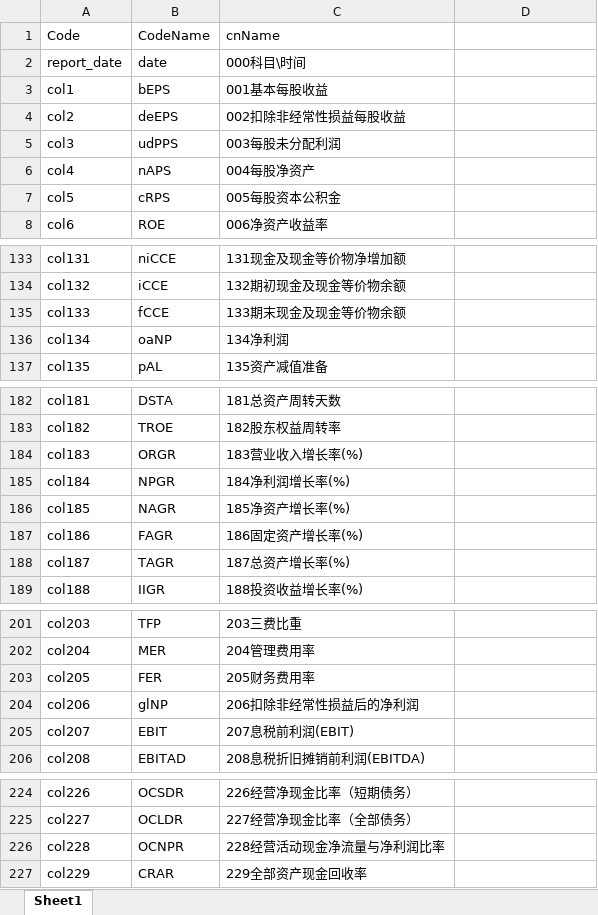
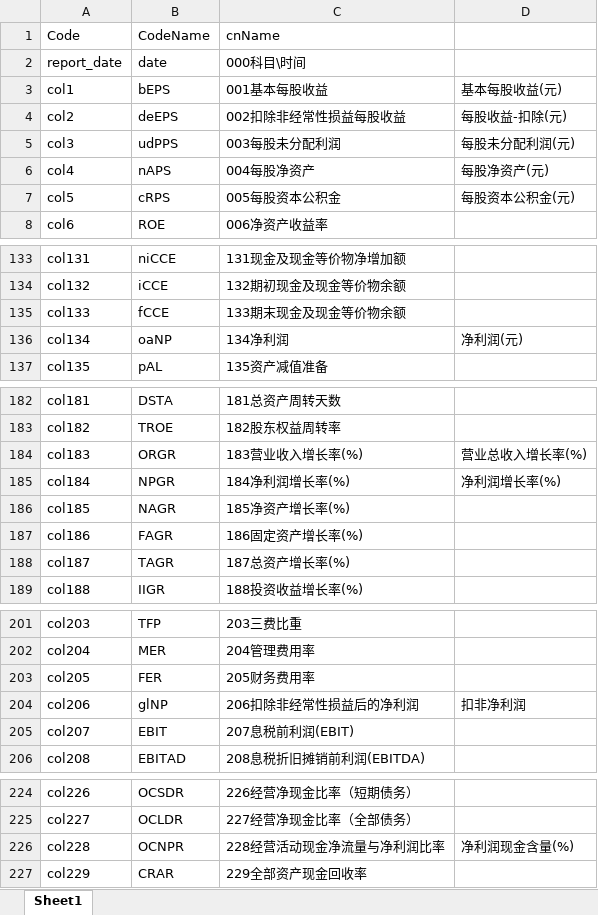
Before and after one commit to u588/app, an Excel workbook: MathAn/tdxFinaCode.xlsx, sheet Sheet1, drawn as a sheet; only a part is shown, gaps mark what is left out; values as stored, in another font and other column widths than the file's, no borders; the diff covers the shown part only; the diff names each change by its address in the sheet, - before the commit and + after, or states it on an @@ line.

```diff
--- a/MathAn/tdxFinaCode.xlsx (sheet Sheet1)
+++ b/MathAn/tdxFinaCode.xlsx (sheet Sheet1)
-D3: (empty)
+D3: 基本每股收益(元)
-D4: (empty)
+D4: 每股收益-扣除(元)
-D5: (empty)
+D5: 每股未分配利润(元)
-D6: (empty)
+D6: 每股净资产(元)
-D7: (empty)
+D7: 每股资本公积金(元)
-D136: (empty)
+D136: 净利润(元)
-D184: (empty)
+D184: 营业总收入增长率(%)
-D185: (empty)
+D185: 净利润增长率(%)
-D204: (empty)
+D204: 扣非净利润
-D226: (empty)
+D226: 净利润现金含量(%)
```
Also changed, not shown: 1 edited cell elsewhere in this sheet, 1 other file.
